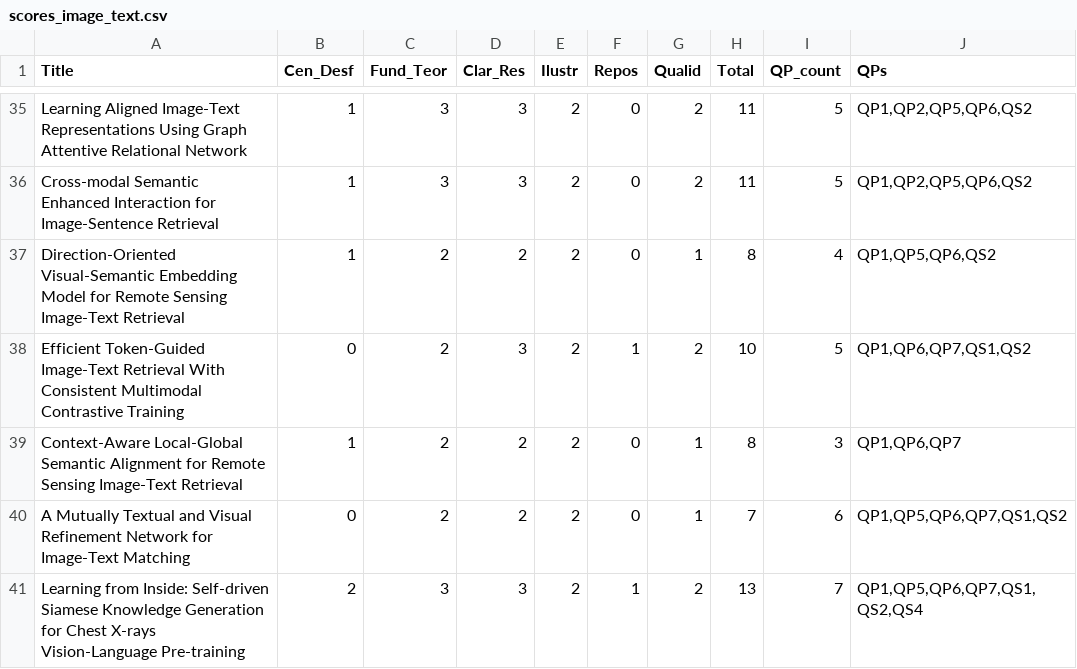
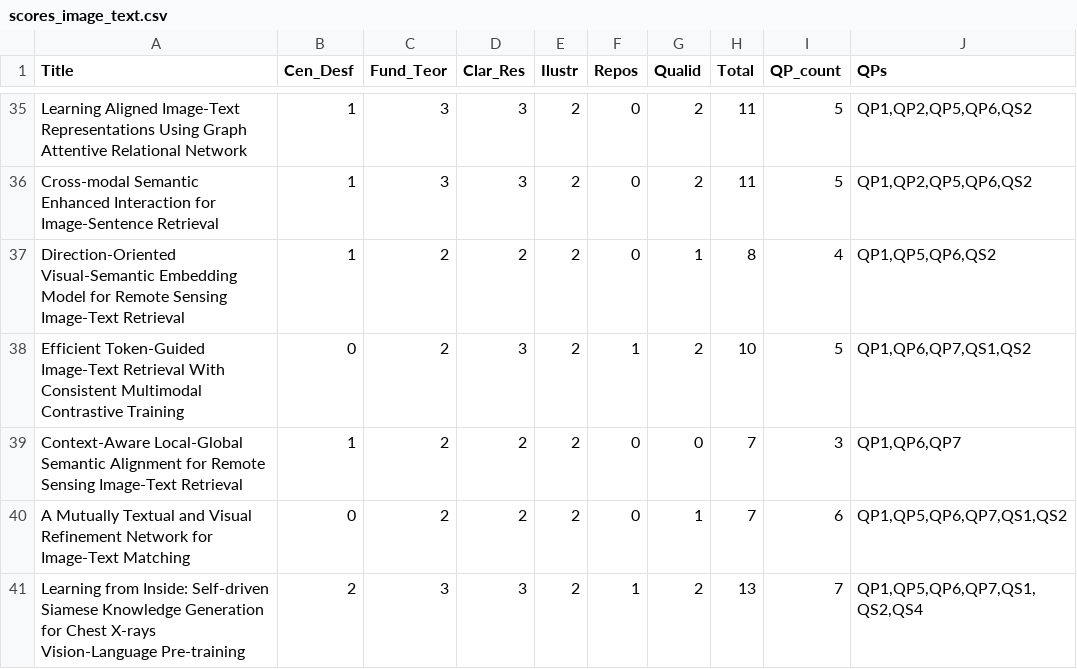
Before and after one commit to GabrielFerrante/Survey_VLMs_GSF_PTMS, a CSV file: scores_image_text.csv, drawn as a sheet; only a part is shown, gaps mark what is left out; the diff covers the shown part only.

```diff
--- a/scores_image_text.csv
+++ b/scores_image_text.csv
@@ -39 +39 @@
-"Context-Aware Local-Global Semantic Alignment for Remote Sensing Image-Text Retrieval","1","2","2","2","0","1","8","3","QP1,QP6,QP7"
+Context-Aware Local-Global Semantic Alignment for Remote Sensing Image-Text Retrieval,1,2,2,2,0,0,7,3,"QP1,QP6,QP7"
```
Also changed, not shown: 32 edited cells elsewhere in this file, scores_generate.csv, scores_retrieval.csv, 13 other files.
